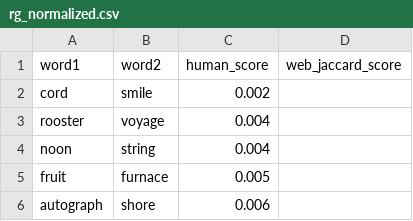
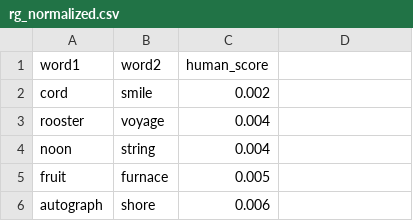
Before and after one commit to tpantsar/nlp-project, a CSV file: datasets/rg_normalized.csv, drawn as a sheet; only a part is shown.

```diff
--- a/datasets/rg_normalized.csv
+++ b/datasets/rg_normalized.csv
@@ -1,2 +1,2 @@
-word1;word2;human_score;web_jaccard_score
+word1;word2;human_score
 cord;smile;0.002
```
Also changed, not shown: 9 other files.
